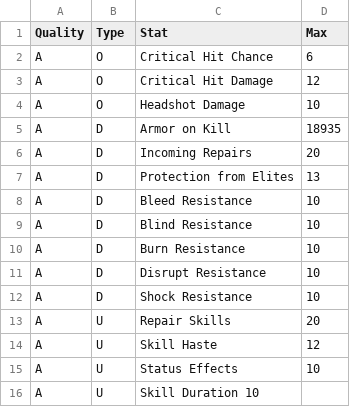
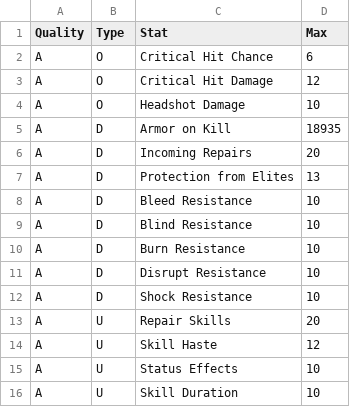
Before and after one commit to mxswat/mx-division-builds, a CSV file: public/csv/gear/GearMods.csv, drawn as a sheet.

```diff
--- a/public/csv/gear/GearMods.csv
+++ b/public/csv/gear/GearMods.csv
@@ -15,2 +15,2 @@ A,U,Skill Haste,12
 A,U,Status Effects,10
-A,U,Skill Duration 10
+A,U,Skill Duration,10
```
Also changed, not shown: 2 other files.
